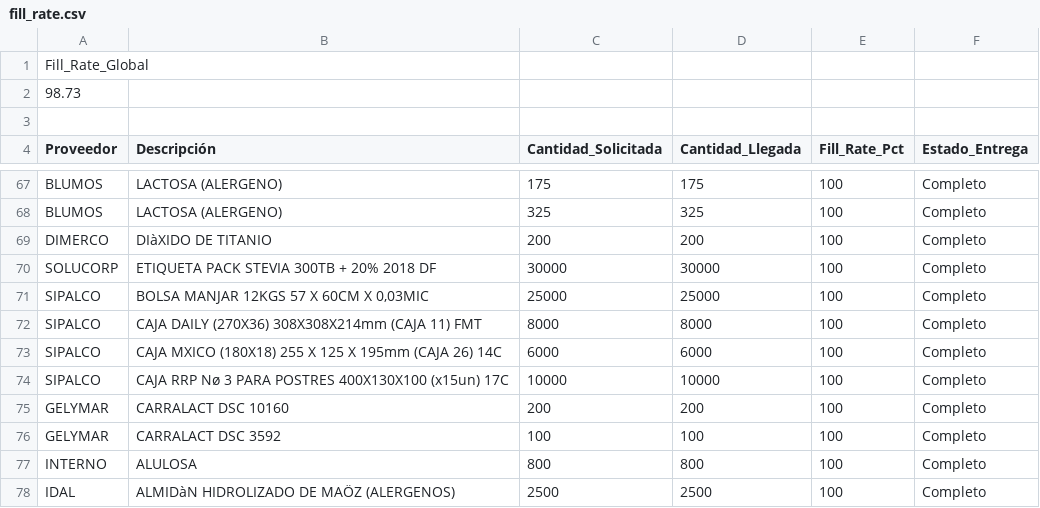
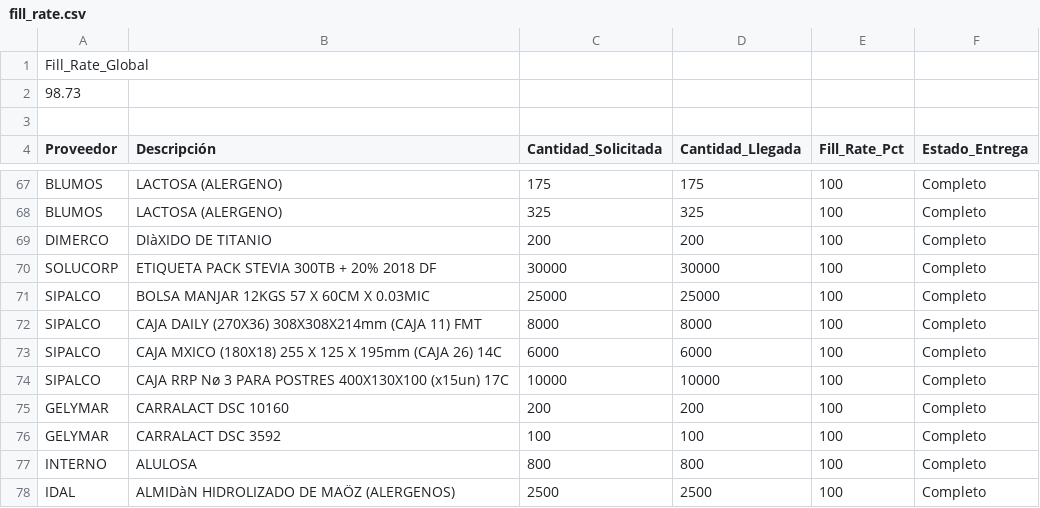
Before and after one commit to cisternas2101-ux/supply-chain-dashboard, a CSV file: data/fill_rate.csv, drawn as a sheet; only a part is shown, gaps mark what is left out.

```diff
--- a/data/fill_rate.csv
+++ b/data/fill_rate.csv
@@ -70,3 +70,3 @@ DIMERCO;DIàXIDO DE TITANIO;200;200;100;Completo
 "SOLUCORP ";ETIQUETA PACK STEVIA 300TB + 20% 2018 DF;30000;30000;100;Completo
-SIPALCO;BOLSA MANJAR 12KGS 57 X 60CM X 0,03MIC;25000;25000;100;Completo
+SIPALCO;BOLSA MANJAR 12KGS 57 X 60CM X 0.03MIC;25000;25000;100;Completo
 SIPALCO;CAJA DAILY (270X36) 308X308X214mm (CAJA 11) FMT;8000;8000;100;Completo
```
